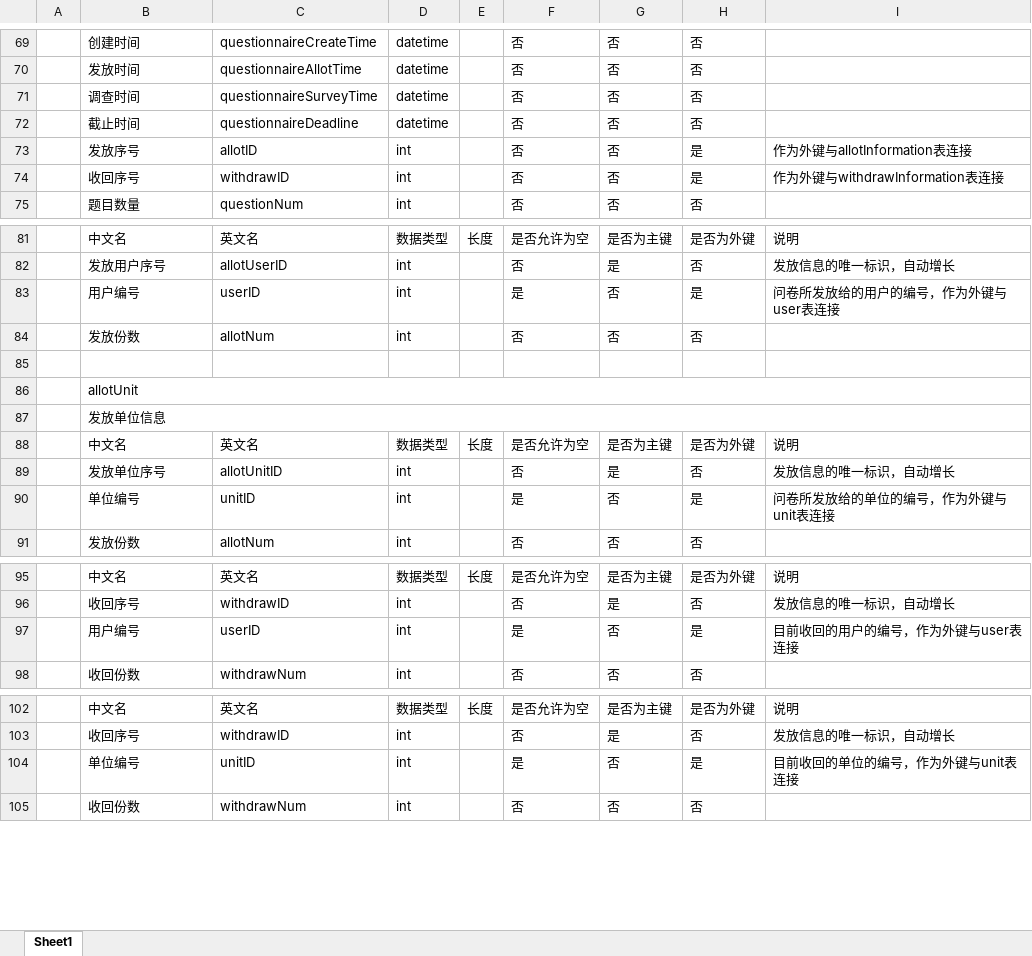
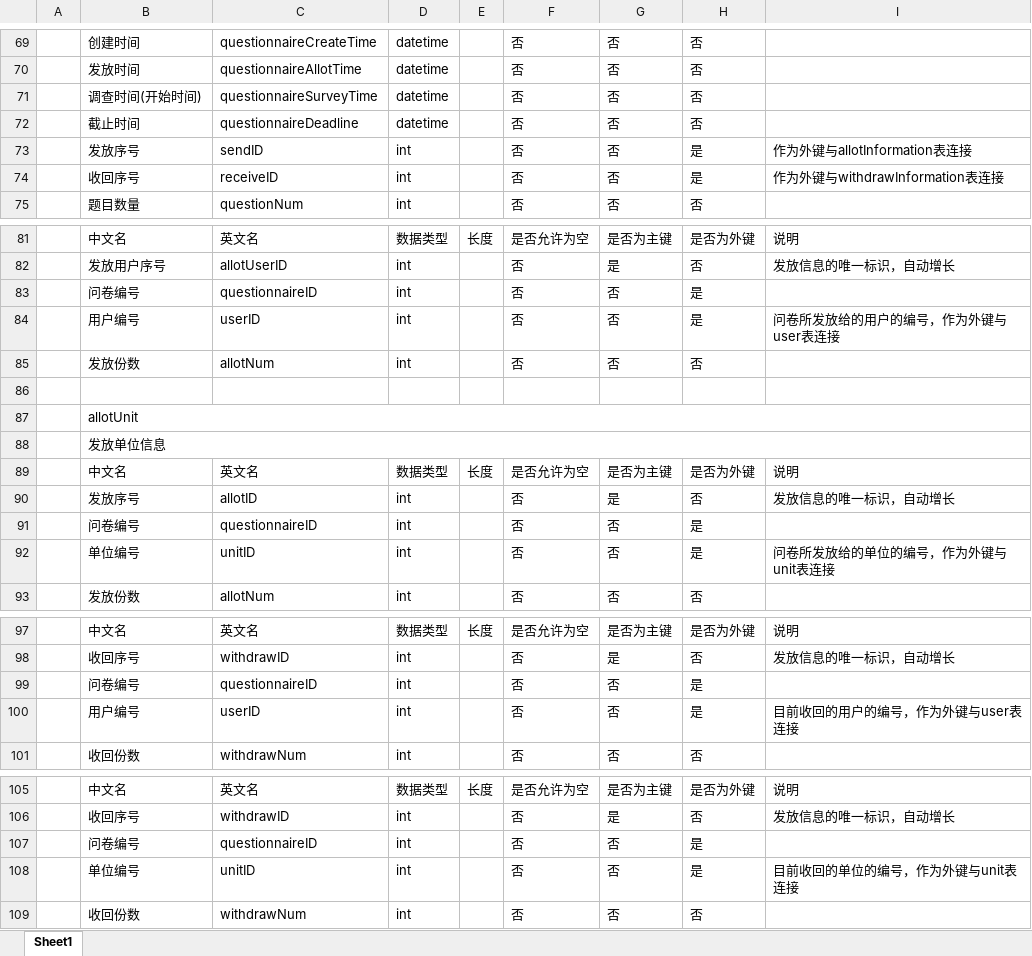
Before and after one commit to Harveychn/QuestionnaireProjDocument, an Excel workbook: 问卷调查数据库/问卷调查数据库数据字典.xlsx, sheet Sheet1, drawn as a sheet; only a part is shown, gaps mark what is left out; values as stored, in another font and other column widths than the file's, no cell formats; addresses are those after the commit; the diff covers the shown part only; the diff names each change by its address in the sheet, - before the commit and + after, or states it on an @@ line.

```diff
--- a/问卷调查数据库/问卷调查数据库数据字典.xlsx (sheet Sheet1)
+++ b/问卷调查数据库/问卷调查数据库数据字典.xlsx (sheet Sheet1)
-B71: 调查时间
+B71: 调查时间(开始时间)
-C73: allotID
+C73: sendID
-C74: withdrawID
+C74: receiveID
+row 83:  | 问卷编号 | questionnaireID | int |  | 否 | 否 | 是
-F84: 是
+F84: 否
-B90: 发放单位序号
+B90: 发放序号
-C90: allotUnitID
+C90: allotID
+row 91:  | 问卷编号 | questionnaireID | int |  | 否 | 否 | 是
-F92: 是
+F92: 否
+row 99:  | 问卷编号 | questionnaireID | int |  | 否 | 否 | 是
-F100: 是
+F100: 否
+row 107:  | 问卷编号 | questionnaireID | int |  | 否 | 否 | 是
-F108: 是
+F108: 否
```
Also changed, not shown: 3 edited cells elsewhere in this sheet, cell formats, 11 other files.
